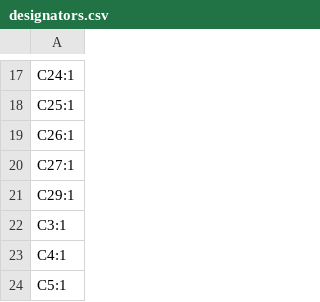
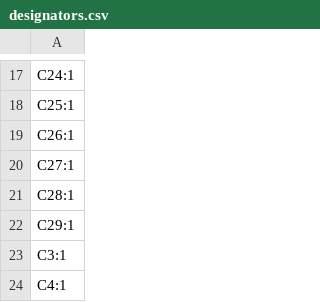
Before and after one commit to absmach/s0, a CSV file: modules/s0-base-board/production/designators.csv, drawn as a sheet; only a part is shown, gaps mark what is left out; the shorter side is filled out with more unchanged rows.

```diff
--- a/modules/s0-base-board/production/designators.csv
+++ b/modules/s0-base-board/production/designators.csv
@@ -20,2 +20,3 @@ C26:1
 C27:1
+C28:1
 C29:1
```
Also changed, not shown: modules/s0-base-board/production/bom.csv, modules/s0-base-board/production/positions.csv, 5 other files.
